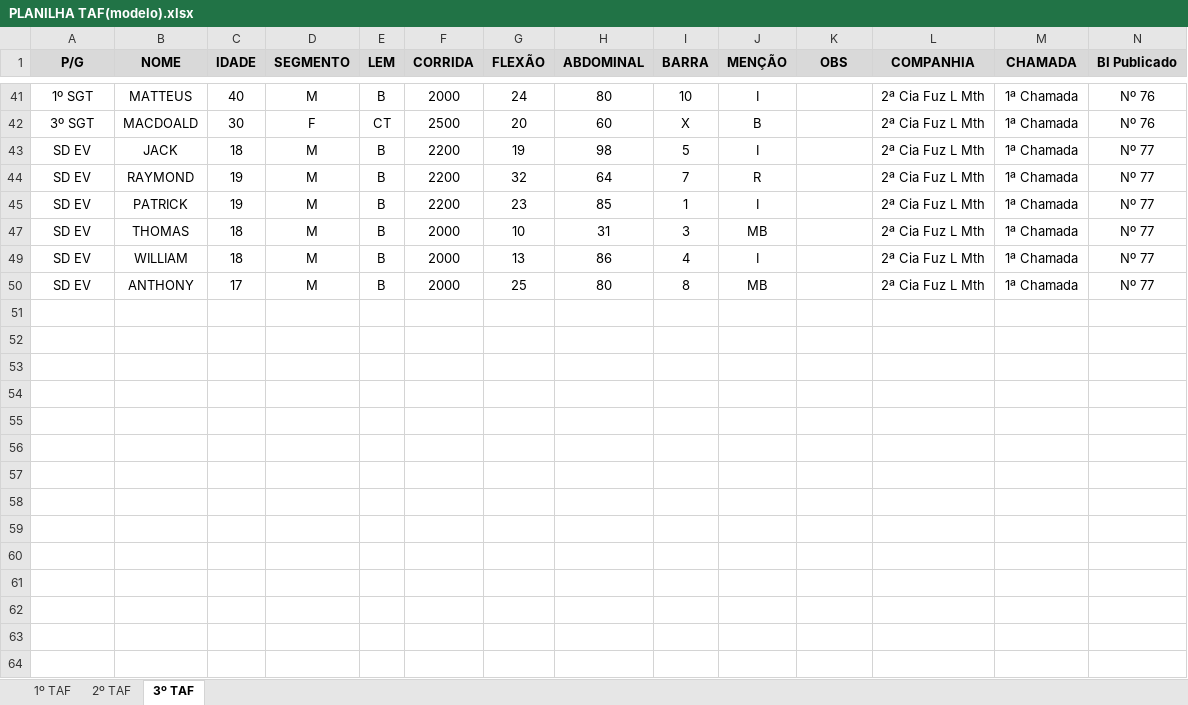
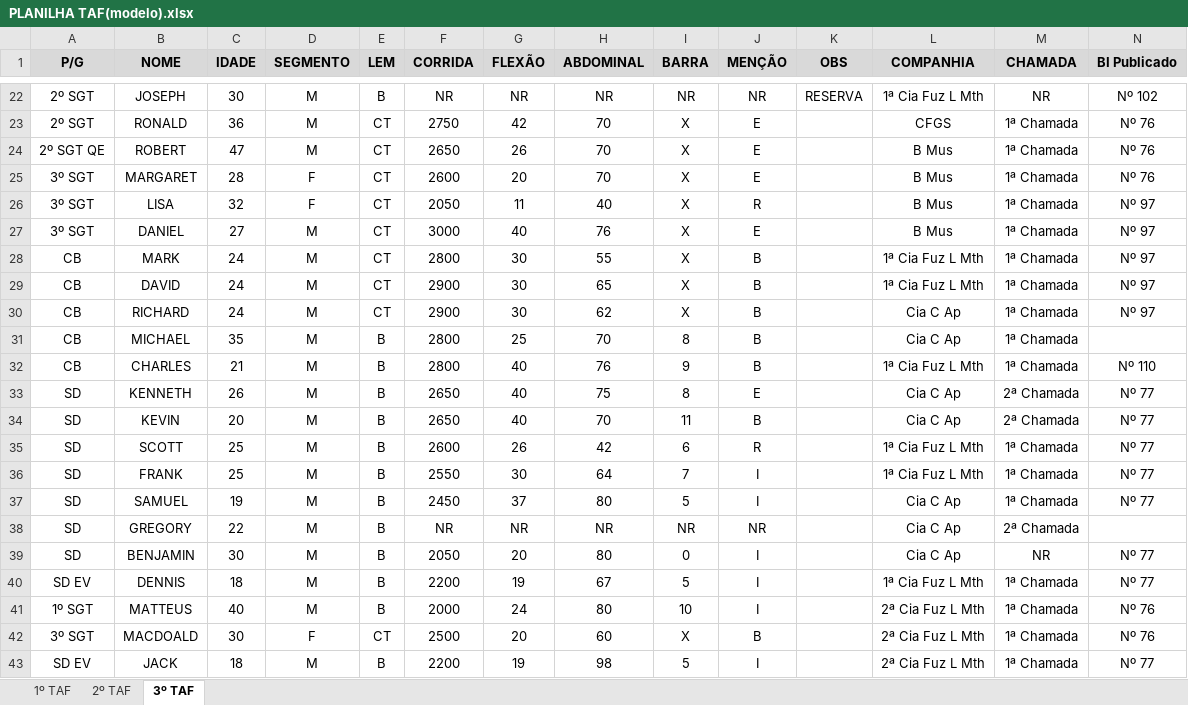
Before and after one commit to bilmontanha/funcionalidades_taf_exercito, an Excel workbook: pages/PLANILHA TAF(modelo).xlsx, sheet 3º TAF, drawn as a sheet; only a part is shown, gaps mark what is left out; the shorter side is filled out with more unchanged rows; values as stored, in another font and other column widths than the file's, no borders; charts and pictures not drawn; the diff covers the shown part only; the diff names each change by its address in the sheet, - before the commit and + after, or states it on an @@ line.

```diff
--- a/pages/PLANILHA TAF(modelo).xlsx (sheet 3º TAF)
+++ b/pages/PLANILHA TAF(modelo).xlsx (sheet 3º TAF)
@@ row 22 unhidden: 2º SGT | JOSEPH | 30 | M | B | NR | NR | NR | NR | NR | RESERVA | 1ª Cia Fuz L Mth | NR | Nº 102 @@
@@ row 23 unhidden: 2º SGT | RONALD | 36 | M | CT | 2750 | 42 | 70 | X | E |  | CFGS | 1ª Chamada | Nº 76 @@
@@ row 24 unhidden: 2º SGT QE | ROBERT | 47 | M | CT | 2650 | 26 | 70 | X | E |  | B Mus | 1ª Chamada | Nº 76 @@
@@ row 25 unhidden: 3º SGT | MARGARET | 28 | F | CT | 2600 | 20 | 70 | X | E |  | B Mus | 1ª Chamada | Nº 76 @@
@@ row 26 unhidden: 3º SGT | LISA | 32 | F | CT | 2050 | 11 | 40 | X | R |  | B Mus | 1ª Chamada | Nº 97 @@
@@ row 27 unhidden: 3º SGT | DANIEL | 27 | M | CT | 3000 | 40 | 76 | X | E |  | B Mus | 1ª Chamada | Nº 97 @@
@@ row 28 unhidden: CB | MARK | 24 | M | CT | 2800 | 30 | 55 | X | B |  | 1ª Cia Fuz L Mth | 1ª Chamada | Nº 97 @@
@@ row 29 unhidden: CB | DAVID | 24 | M | CT | 2900 | 30 | 65 | X | B |  | 1ª Cia Fuz L Mth | 1ª Chamada | Nº 97 @@
@@ row 30 unhidden: CB | RICHARD | 24 | M | CT | 2900 | 30 | 62 | X | B |  | Cia C Ap | 1ª Chamada | Nº 97 @@
@@ row 31 unhidden: CB | MICHAEL | 35 | M | B | 2800 | 25 | 70 | 8 | B |  | Cia C Ap | 1ª Chamada @@
@@ row 32 unhidden: CB | CHARLES | 21 | M | B | 2800 | 40 | 76 | 9 | B |  | 1ª Cia Fuz L Mth | 1ª Chamada | Nº 110 @@
@@ row 33 unhidden: SD | KENNETH | 26 | M | B | 2650 | 40 | 75 | 8 | E |  | Cia C Ap | 2ª Chamada | Nº 77 @@
@@ row 34 unhidden: SD | KEVIN | 20 | M | B | 2650 | 40 | 70 | 11 | B |  | Cia C Ap | 2ª Chamada | Nº 77 @@
@@ row 35 unhidden: SD | SCOTT | 25 | M | B | 2600 | 26 | 42 | 6 | R |  | 1ª Cia Fuz L Mth | 1ª Chamada | Nº 77 @@
@@ row 36 unhidden: SD | FRANK | 25 | M | B | 2550 | 30 | 64 | 7 | I |  | 1ª Cia Fuz L Mth | 1ª Chamada | Nº 77 @@
@@ row 37 unhidden: SD | SAMUEL | 19 | M | B | 2450 | 37 | 80 | 5 | I |  | Cia C Ap | 1ª Chamada | Nº 77 @@
+row 38: SD | GREGORY | 22 | M | B | NR | NR | NR | NR | NR |  | Cia C Ap | 2ª Chamada
@@ row 39 unhidden: SD | BENJAMIN | 30 | M | B | 2050 | 20 | 80 | 0 | I |  | Cia C Ap | NR | Nº 77 @@
@@ row 40 unhidden: SD EV | DENNIS | 18 | M | B | 2200 | 19 | 67 | 5 | I |  | 1ª Cia Fuz L Mth | 1ª Chamada | Nº 77 @@
```
Also changed, not shown: 2 added rows and 18 hidden or unhidden rows elsewhere in this sheet, sheet 2º TAF, hidden cells, charts or pictures.
